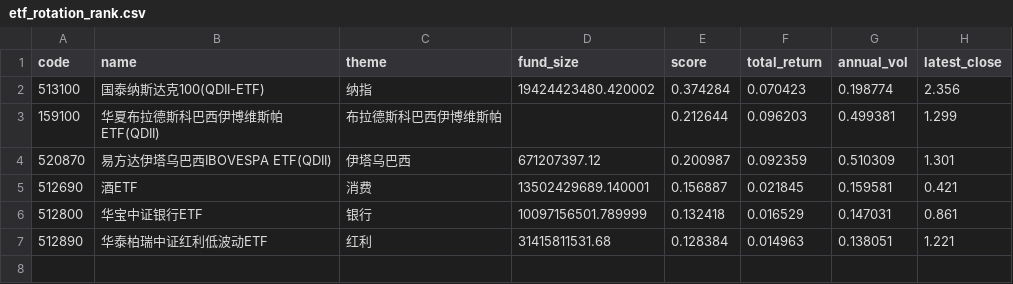
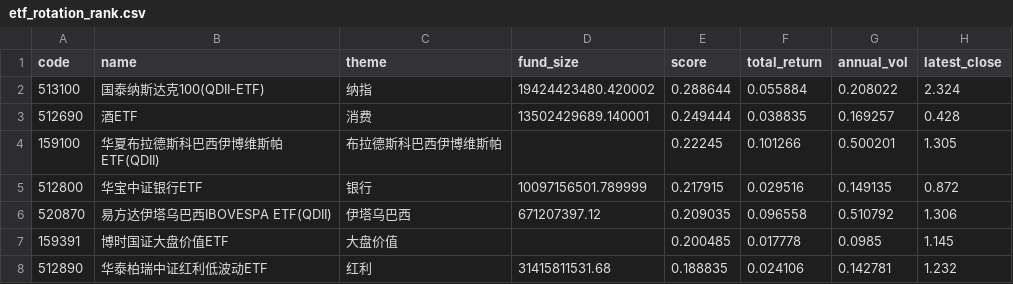
Before and after one commit to zihengniu9/etf-rotation-desk, a CSV file: outputs/etf_rotation_rank.csv, drawn as a sheet.

Commit message:
Update dashboard data 2026-10-19 (intraday)

```diff
--- a/outputs/etf_rotation_rank.csv
+++ b/outputs/etf_rotation_rank.csv
@@ -1,7 +1,8 @@
 code,name,theme,fund_size,score,total_return,annual_vol,latest_close
-513100,国泰纳斯达克100(QDII-ETF),纳指,19424423480.420002,0.374284,0.070423,0.198774,2.356
-159100,华夏布拉德斯科巴西伊博维斯帕ETF(QDII),布拉德斯科巴西伊博维斯帕,,0.212644,0.096203,0.499381,1.299
-520870,易方达伊塔乌巴西IBOVESPA ETF(QDII),伊塔乌巴西,671207397.12,0.200987,0.092359,0.510309,1.301
-512690,酒ETF,消费,13502429689.140001,0.156887,0.021845,0.159581,0.421
-512800,华宝中证银行ETF,银行,10097156501.789999,0.132418,0.016529,0.147031,0.861
-512890,华泰柏瑞中证红利低波动ETF,红利,31415811531.68,0.128384,0.014963,0.138051,1.221
+513100,国泰纳斯达克100(QDII-ETF),纳指,19424423480.420002,0.288644,0.055884,0.208022,2.324
+512690,酒ETF,消费,13502429689.140001,0.249444,0.038835,0.169257,0.428
+159100,华夏布拉德斯科巴西伊博维斯帕ETF(QDII),布拉德斯科巴西伊博维斯帕,,0.22245,0.101266,0.500201,1.305
+512800,华宝中证银行ETF,银行,10097156501.789999,0.217915,0.029516,0.149135,0.872
+520870,易方达伊塔乌巴西IBOVESPA ETF(QDII),伊塔乌巴西,671207397.12,0.209035,0.096558,0.510792,1.306
+159391,博时国证大盘价值ETF,大盘价值,,0.200485,0.017778,0.0985,1.145
+512890,华泰柏瑞中证红利低波动ETF,红利,31415811531.68,0.188835,0.024106,0.142781,1.232
```
Also changed, not shown: outputs/etf_backtest_curve.csv, outputs/etf_backtest_positions.csv, 15 other files.
